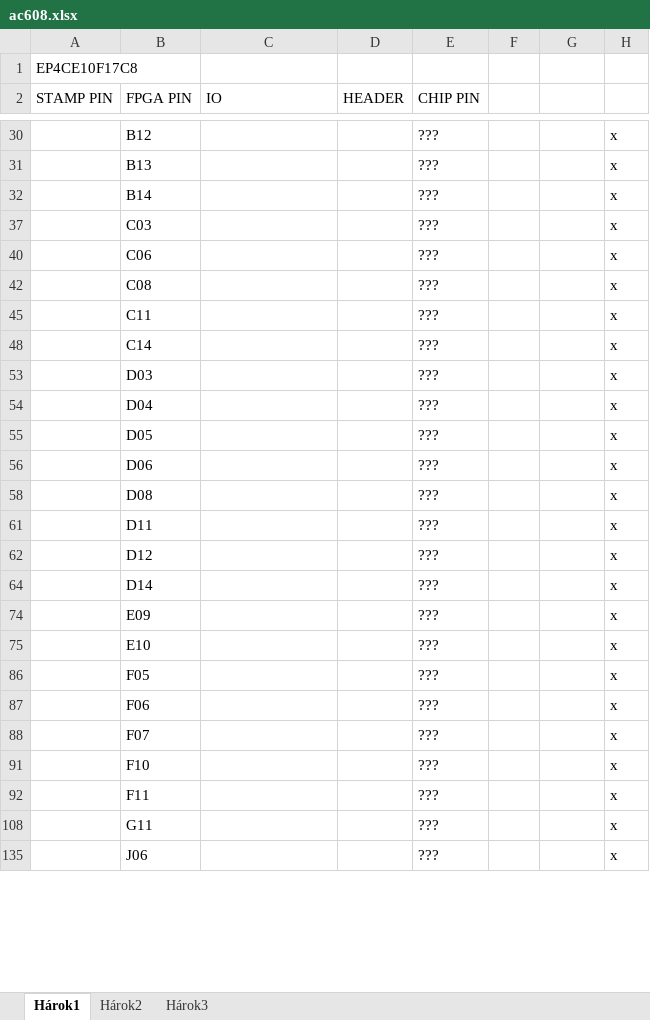
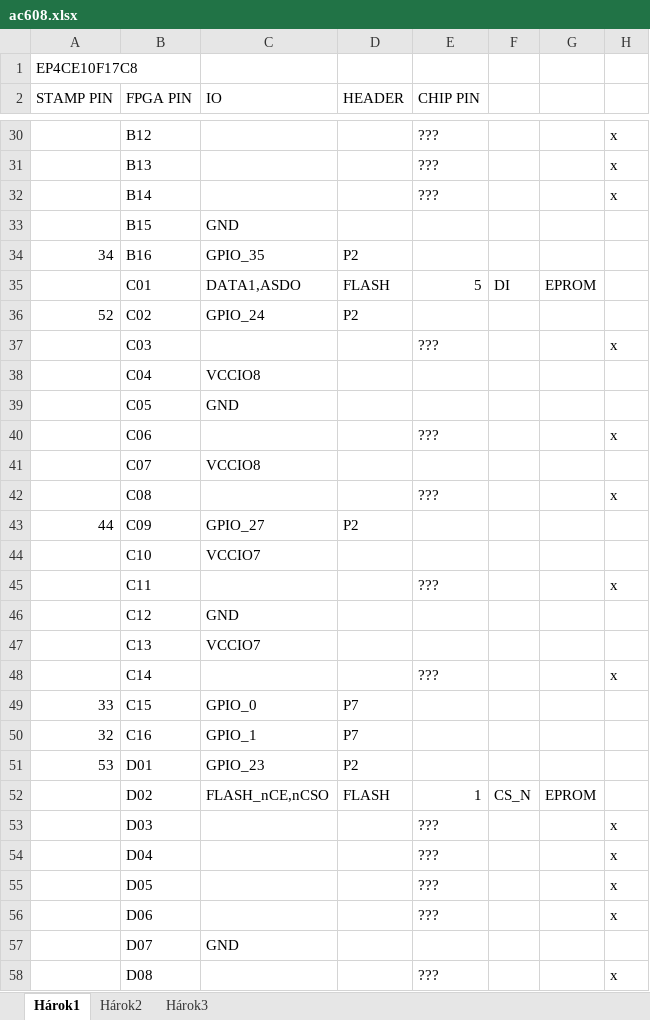
Before and after one commit to Pottokat/AC608-2, an Excel workbook: pictures/ac608.xlsx, sheet Hárok1, drawn as a sheet; only a part is shown, gaps mark what is left out; the shorter side is filled out with more unchanged rows; values as stored, in another font and other column widths than the file's, no borders; the diff covers the shown part only; the diff names each change by its address in the sheet, - before the commit and + after, or states it on an @@ line.

```diff
--- a/pictures/ac608.xlsx (sheet Hárok1)
+++ b/pictures/ac608.xlsx (sheet Hárok1)
@@ row 33 unhidden:  | B15 | GND @@
@@ row 34 unhidden: 34 | B16 | GPIO_35 | P2 @@
@@ row 35 unhidden:  | C01 | DATA1,ASDO | FLASH | 5 | DI | EPROM @@
@@ row 36 unhidden: 52 | C02 | GPIO_24 | P2 @@
@@ row 38 unhidden:  | C04 | VCCIO8 @@
@@ row 39 unhidden:  | C05 | GND @@
@@ row 41 unhidden:  | C07 | VCCIO8 @@
@@ row 43 unhidden: 44 | C09 | GPIO_27 | P2 @@
@@ row 44 unhidden:  | C10 | VCCIO7 @@
@@ row 46 unhidden:  | C12 | GND @@
@@ row 47 unhidden:  | C13 | VCCIO7 @@
@@ row 49 unhidden: 33 | C15 | GPIO_0 | P7 @@
@@ row 50 unhidden: 32 | C16 | GPIO_1 | P7 @@
@@ row 51 unhidden: 53 | D01 | GPIO_23 | P2 @@
@@ row 52 unhidden:  | D02 | FLASH_nCE,nCSO | FLASH | 1 | CS_N | EPROM @@
@@ row 57 unhidden:  | D07 | GND @@
```
Also changed, not shown: 4 added rows and 224 hidden or unhidden rows elsewhere in this sheet.
